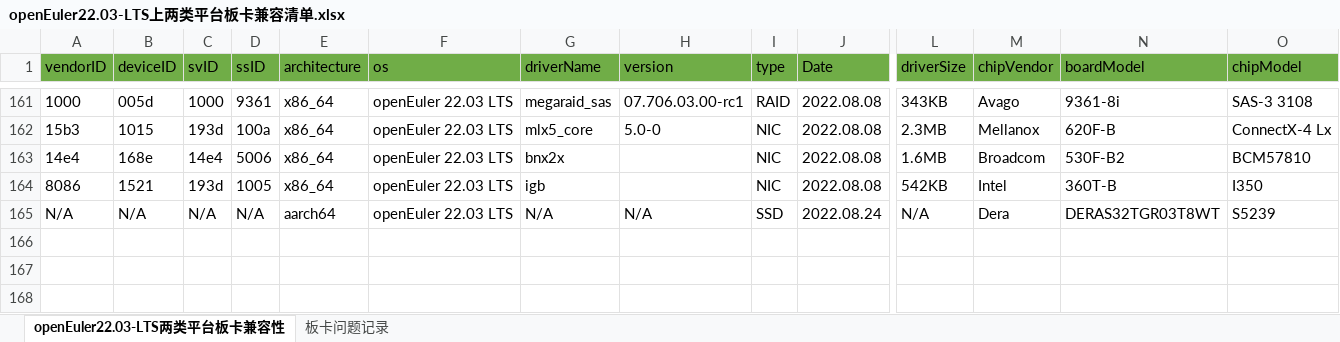
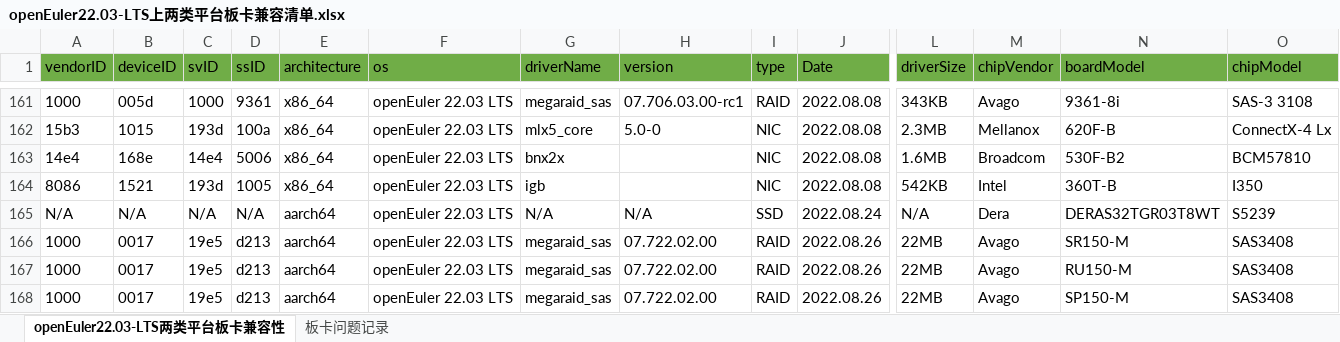
Before and after one commit to openeuler-mirror/website-v2, an Excel workbook: data/compatibility/openEuler22.03-LTS上两类平台板卡兼容清单.xlsx, sheet openEuler22.03-LTS两类平台板卡兼容性, drawn as a sheet; only a part is shown, gaps mark what is left out; values as stored, in another font and other column widths than the file's, no borders; rows hold the shown columns only; the diff names each change by its address in the sheet, - before the commit and + after, or states it on an @@ line.

```diff
--- a/data/compatibility/openEuler22.03-LTS上两类平台板卡兼容清单.xlsx (sheet openEuler22.03-LTS两类平台板卡兼容性)
+++ b/data/compatibility/openEuler22.03-LTS上两类平台板卡兼容清单.xlsx (sheet openEuler22.03-LTS两类平台板卡兼容性)
+row 166: 1000 | 0017 | 19e5 | d213 | aarch64 | openEuler 22.03 LTS | megaraid_sas | 07.722.02.00 | RAID | 2022.08.26 | 22MB | Avago | SR150-M | SAS3408
+row 167: 1000 | 0017 | 19e5 | d213 | aarch64 | openEuler 22.03 LTS | megaraid_sas | 07.722.02.00 | RAID | 2022.08.26 | 22MB | Avago | RU150-M | SAS3408
+row 168: 1000 | 0017 | 19e5 | d213 | aarch64 | openEuler 22.03 LTS | megaraid_sas | 07.722.02.00 | RAID | 2022.08.26 | 22MB | Avago | SP150-M | SAS3408
```
Also changed, not shown: data/compatibility/openEuler20.03-LTS-SP3上两类平台板卡兼容清单.xlsx, data/compatibility/openEuler20.03-LTS上两类平台板卡兼容清单.xlsx, 2 other files.
